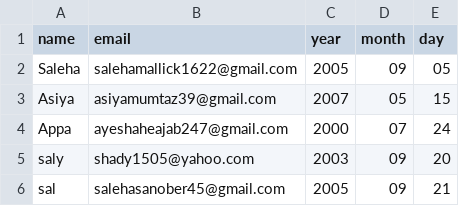
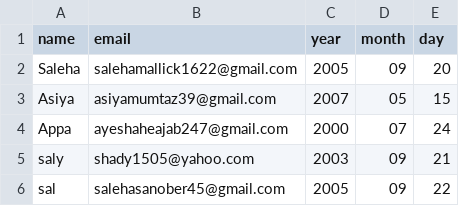
Before and after one commit to Saleha78/birthday-wisher, a CSV file: birthdays.csv, drawn as a sheet.

Commit message:
Update birthdays.csv

```diff
--- a/birthdays.csv
+++ b/birthdays.csv
@@ -1,6 +1,6 @@
 name,email,year,month,day
-Saleha,salehamallick1622@gmail.com,2005,09,05
+Saleha,salehamallick1622@gmail.com,2005,09,20
 Asiya,asiyamumtaz39@gmail.com,2007,05,15
 Appa,ayeshaheajab247@gmail.com,2000,07,24
-saly,shady1505@yahoo.com,2003,09,20
-sal,salehasanober45@gmail.com,2005,09,21
+saly,shady1505@yahoo.com,2003,09,21
+sal,salehasanober45@gmail.com,2005,09,22
```
